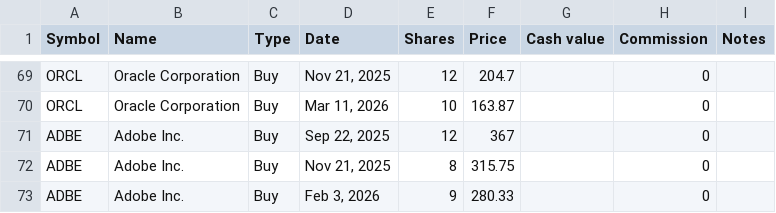
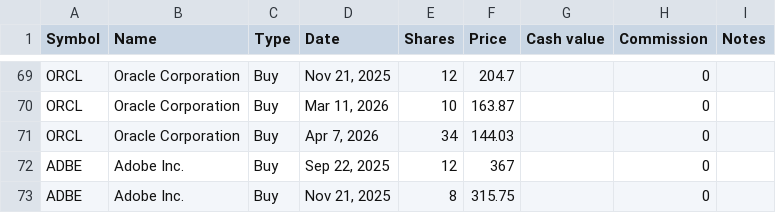
Before and after one commit to lionelschiepers/StockQuotes.Portfolio, a CSV file: Portfolio/lionel_schiepers@hotmail.com.csv, drawn as a sheet; only a part is shown, gaps mark what is left out; the shorter side is filled out with more unchanged rows; the diff names each change by its address in the sheet, - before the commit and + after, or states it on an @@ line.

Commit message:
increased oracle

```diff
--- a/Portfolio/lionel_schiepers@hotmail.com.csv
+++ b/Portfolio/lionel_schiepers@hotmail.com.csv
+row 71: ORCL | Oracle Corporation | Buy | Apr 7, 2026 | 34 | 144.03 |  | 0
```
